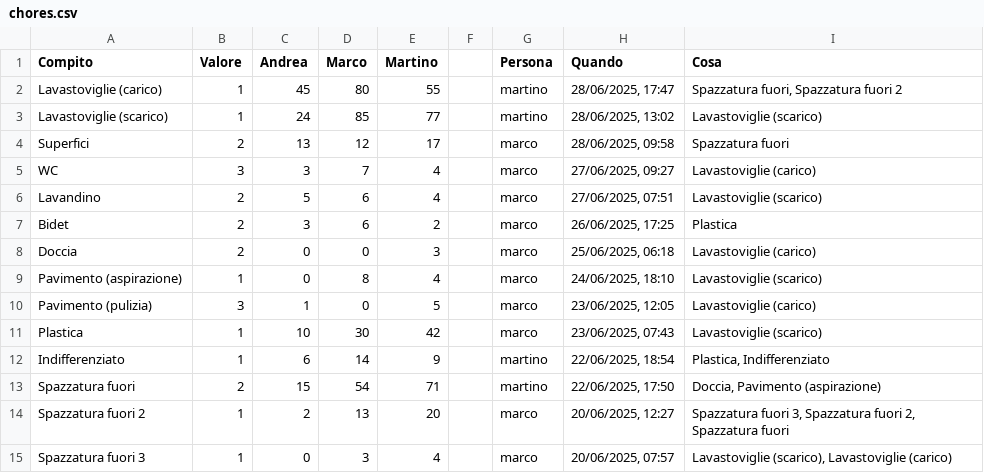
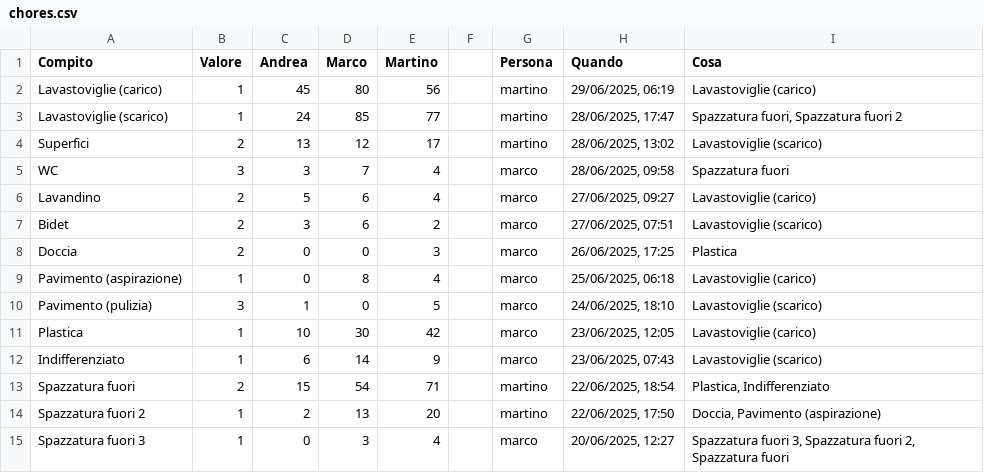
Before and after one commit to BertrandPouget/v0-litpi, a CSV file: data/chores.csv, drawn as a sheet; only a part is shown; the diff covers the shown part only.

Commit message:
Update chores for martino

```diff
--- a/data/chores.csv
+++ b/data/chores.csv
@@ -1,15 +1,15 @@
 Compito,Valore,Andrea,Marco,Martino,,Persona,Quando,Cosa
-Lavastoviglie (carico),1,45,80,55,,martino,"28/06/2025, 17:47","Spazzatura fuori, Spazzatura fuori 2"
-Lavastoviglie (scarico),1,24,85,77,,martino,"28/06/2025, 13:02",Lavastoviglie (scarico)
-Superfici,2,13,12,17,,marco,"28/06/2025, 09:58",Spazzatura fuori
-WC,3,3,7,4,,marco,"27/06/2025, 09:27",Lavastoviglie (carico)
-Lavandino,2,5,6,4,,marco,"27/06/2025, 07:51",Lavastoviglie (scarico)
-Bidet,2,3,6,2,,marco,"26/06/2025, 17:25",Plastica
-Doccia,2,0,0,3,,marco,"25/06/2025, 06:18",Lavastoviglie (carico)
-Pavimento (aspirazione),1,0,8,4,,marco,"24/06/2025, 18:10",Lavastoviglie (scarico)
-Pavimento (pulizia),3,1,0,5,,marco,"23/06/2025, 12:05",Lavastoviglie (carico)
-Plastica,1,10,30,42,,marco,"23/06/2025, 07:43",Lavastoviglie (scarico)
-Indifferenziato,1,6,14,9,,martino,"22/06/2025, 18:54","Plastica, Indifferenziato"
-Spazzatura fuori,2,15,54,71,,martino,"22/06/2025, 17:50","Doccia, Pavimento (aspirazione)"
-Spazzatura fuori 2,1,2,13,20,,marco,"20/06/2025, 12:27","Spazzatura fuori 3, Spazzatura fuori 2, Spazzatura fuori"
-Spazzatura fuori 3,1,0,3,4,,marco,"20/06/2025, 07:57","Lavastoviglie (scarico), Lavastoviglie (carico)"
+Lavastoviglie (carico),1,45,80,56,,martino,"29/06/2025, 06:19",Lavastoviglie (carico)
+Lavastoviglie (scarico),1,24,85,77,,martino,"28/06/2025, 17:47","Spazzatura fuori, Spazzatura fuori 2"
+Superfici,2,13,12,17,,martino,"28/06/2025, 13:02",Lavastoviglie (scarico)
+WC,3,3,7,4,,marco,"28/06/2025, 09:58",Spazzatura fuori
+Lavandino,2,5,6,4,,marco,"27/06/2025, 09:27",Lavastoviglie (carico)
+Bidet,2,3,6,2,,marco,"27/06/2025, 07:51",Lavastoviglie (scarico)
+Doccia,2,0,0,3,,marco,"26/06/2025, 17:25",Plastica
+Pavimento (aspirazione),1,0,8,4,,marco,"25/06/2025, 06:18",Lavastoviglie (carico)
+Pavimento (pulizia),3,1,0,5,,marco,"24/06/2025, 18:10",Lavastoviglie (scarico)
+Plastica,1,10,30,42,,marco,"23/06/2025, 12:05",Lavastoviglie (carico)
+Indifferenziato,1,6,14,9,,marco,"23/06/2025, 07:43",Lavastoviglie (scarico)
+Spazzatura fuori,2,15,54,71,,martino,"22/06/2025, 18:54","Plastica, Indifferenziato"
+Spazzatura fuori 2,1,2,13,20,,martino,"22/06/2025, 17:50","Doccia, Pavimento (aspirazione)"
+Spazzatura fuori 3,1,0,3,4,,marco,"20/06/2025, 12:27","Spazzatura fuori 3, Spazzatura fuori 2, Spazzatura fuori"
```
Also changed, not shown: 1 added row and 2 edited cells elsewhere in this file.
